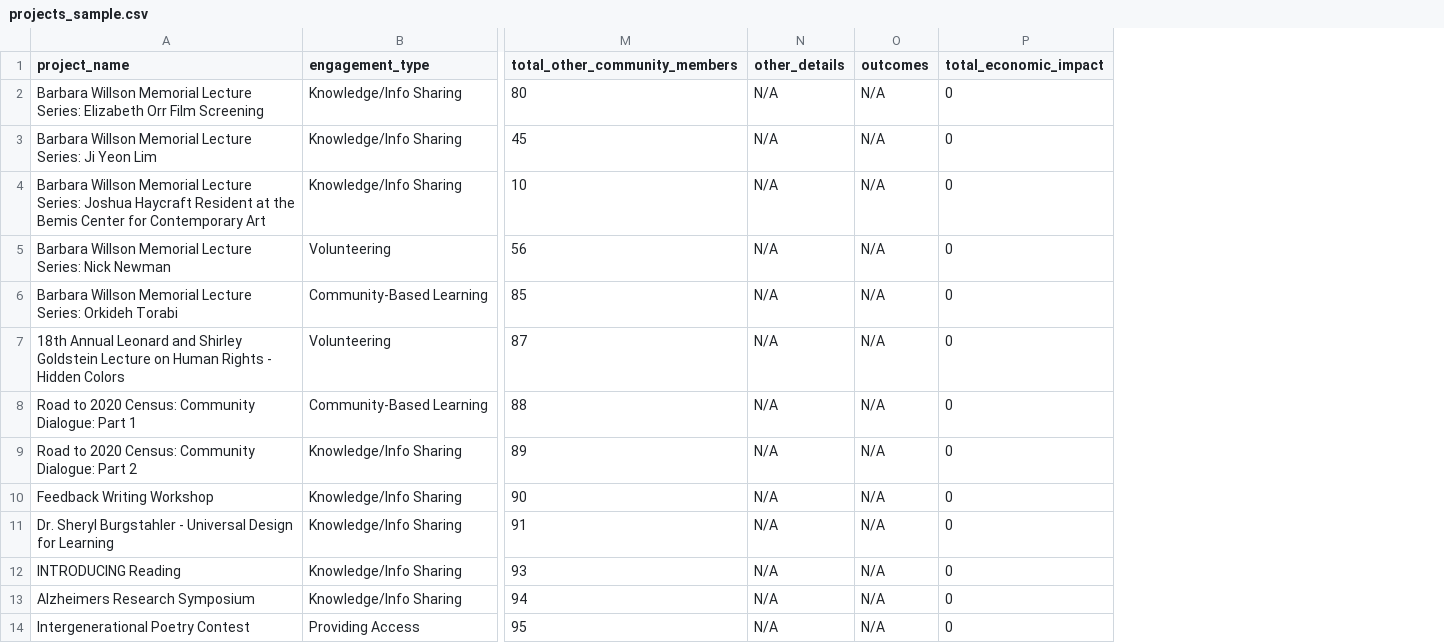
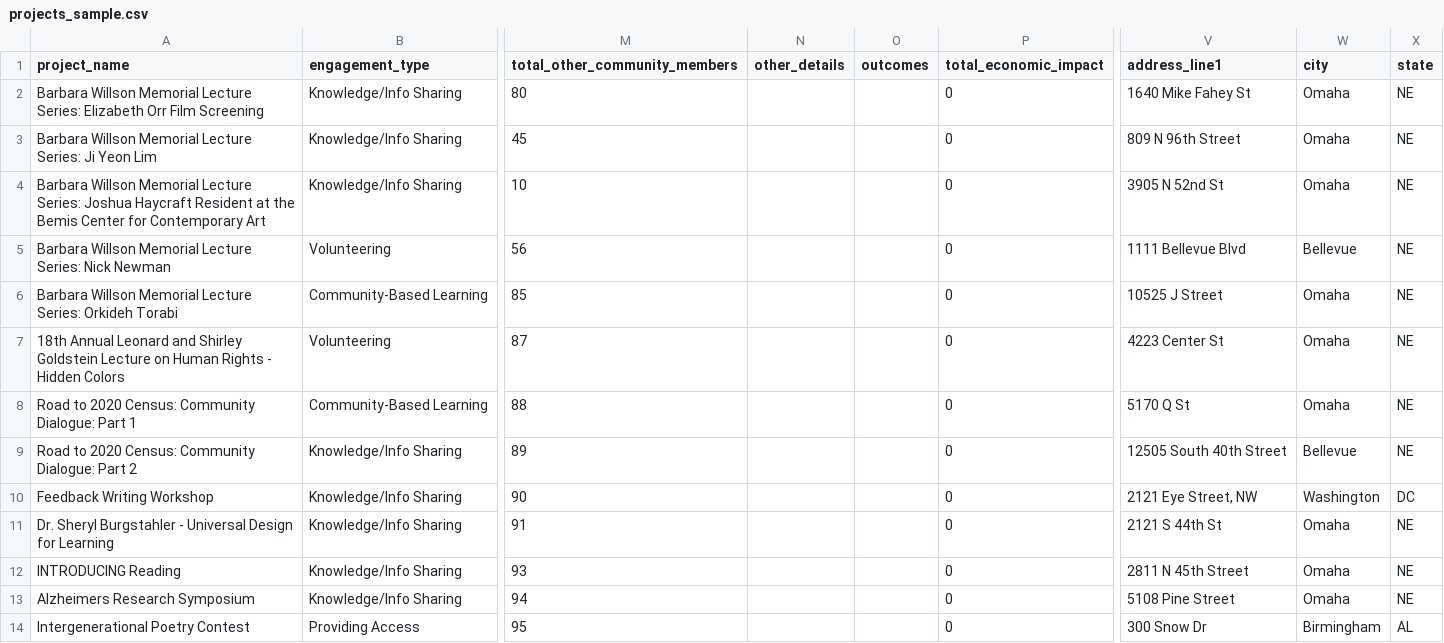
Before and after one commit to uno-isqa-8950/uno-cpi, a CSV file: media/projects_sample.csv, drawn as a sheet; only a part is shown, gaps mark what is left out; the diff covers the shown part only; the diff names each change by its address in the sheet, - before the commit and + after, or states it on an @@ line.

```diff
--- a/media/projects_sample.csv
+++ b/media/projects_sample.csv
+column V (address_line1), rows 2-14: 1640 Mike Fahey St | 809 N 96th Street | 3905 N 52nd St | 1111 Bellevue Blvd | 10525 J Street | 4223 Center St | 5170 Q St | 12505 South 40th Street | 2121 Eye Street, NW | 2121 S 44th St | 2811 N 45th Street | 5108 Pine Street | 300 Snow Dr
+column W (city), rows 2-14: Omaha | Omaha | Omaha | Bellevue | Omaha | Omaha | Omaha | Bellevue | Washington | Omaha | Omaha | Omaha | Birmingham
+column X (state), rows 2-14: NE | NE | NE | NE | NE | NE | NE | NE | DC | NE | NE | NE | AL
-N2:N14 (other_details): N/A
+N2:N14 (other_details): (empty)
-O2:O14 (outcomes): N/A
+O2:O14 (outcomes): (empty)
```
Also changed, not shown: 24 edited cells elsewhere in this file, 22 other files.
